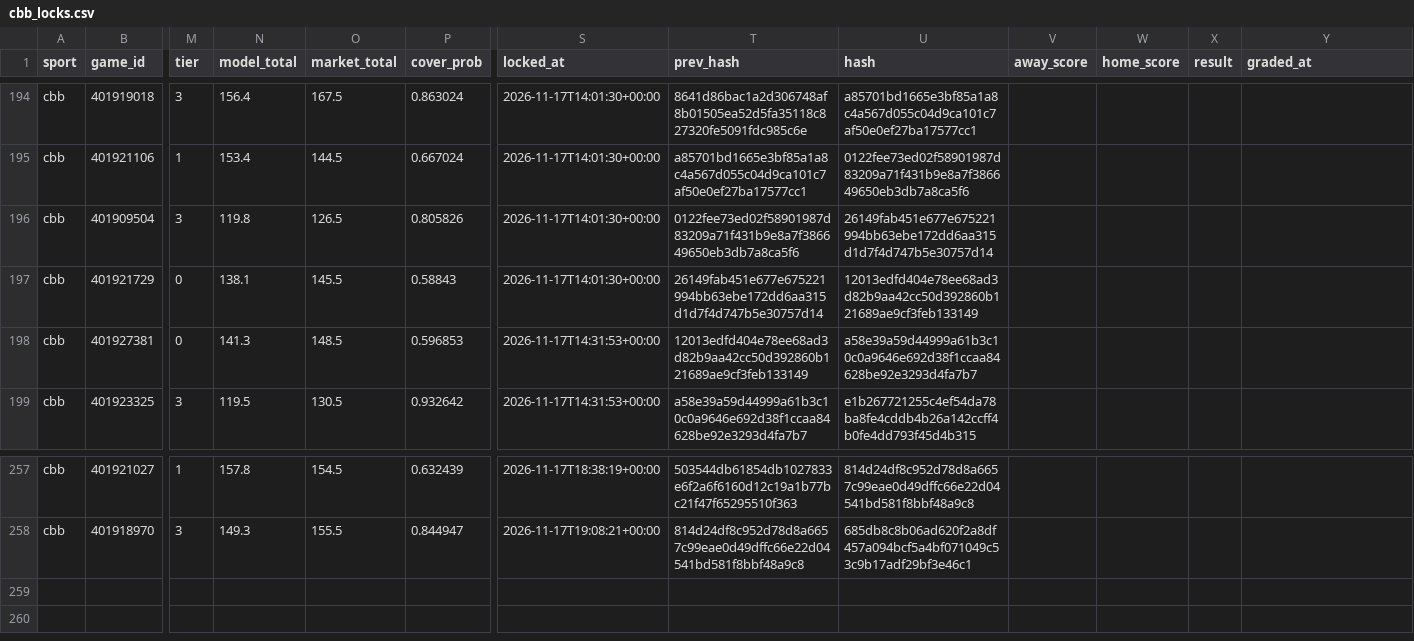
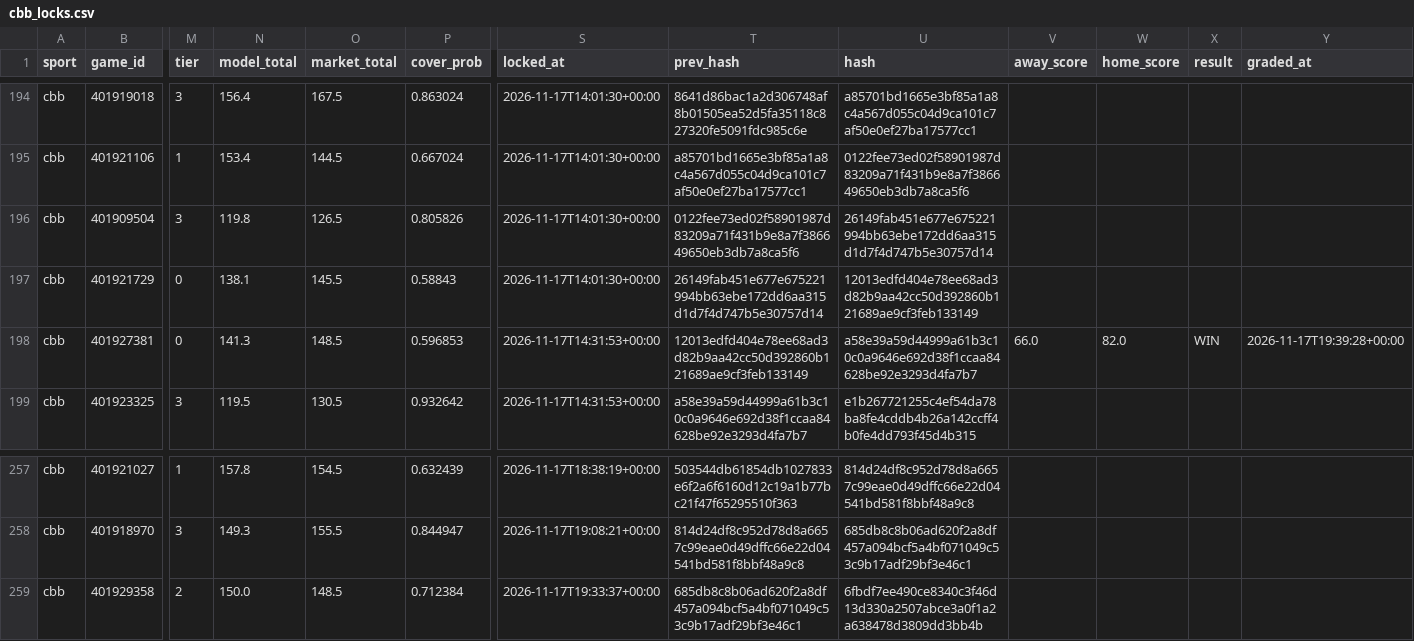
Before and after one commit to Seed808/theesness-data, a CSV file: model/ledger/cbb_locks.csv, drawn as a sheet; only a part is shown, gaps mark what is left out; rows hold the shown columns only; the diff names each change by its address in the sheet, - before the commit and + after, or states it on an @@ line.

Commit message:
picks: 2026-11-17T19:40Z

```diff
--- a/model/ledger/cbb_locks.csv
+++ b/model/ledger/cbb_locks.csv
-V198 (away_score): (empty)
+V198 (away_score): 66.0
-W198 (home_score): (empty)
+W198 (home_score): 82.0
-X198 (result): (empty)
+X198 (result): WIN
-Y198 (graded_at): (empty)
+Y198 (graded_at): 2026-11-17T19:39:28+00:00
+row 259: cbb | 401929358 | 2 | 150.0 | 148.5 | 0.712384 | 2026-11-17T19:33:37+00:00 | 685db8c8b06ad620f2a8df457a094bcf5a4bf071049c53c9b17adf29bf3e46c1 | 6fbdf7ee490ce8340c3f46d13d330a2507abce3a0f1a2a638478d3809dd3bb4b
```
Also changed, not shown: model/ledger/cbb_locks_voids.csv, model/ledger/firstline_cbb.csv, 19 other files.
